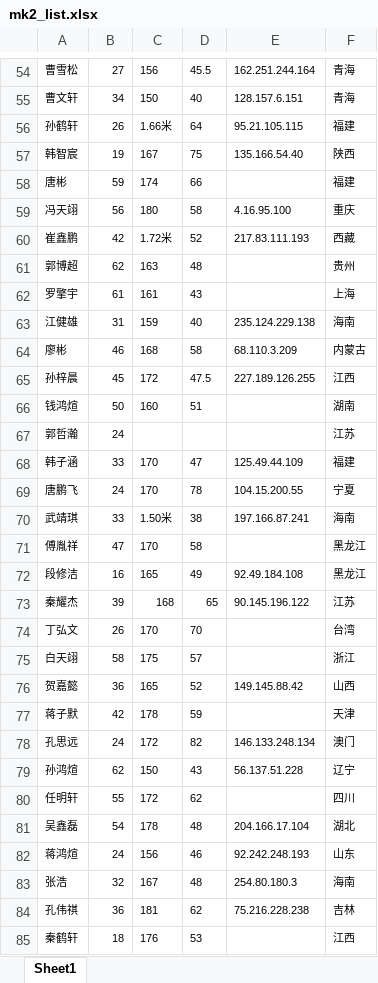
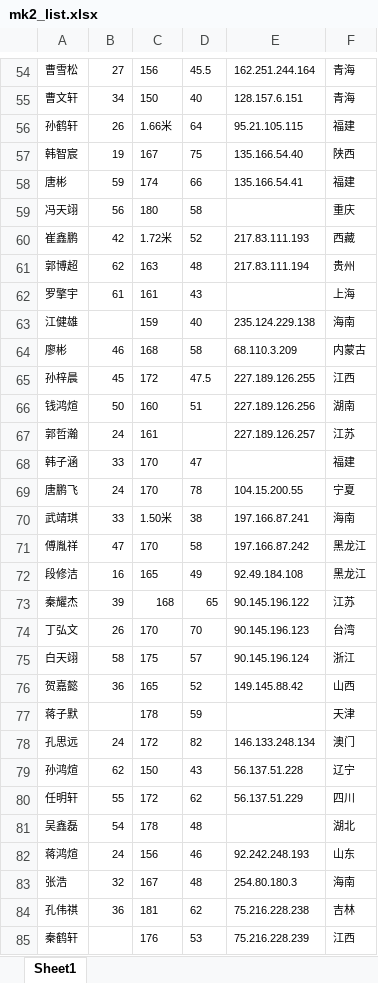
Before and after one commit to Nuyoah-Yc/PQFX, an Excel workbook: file/mk2_list.xlsx, sheet Sheet1, drawn as a sheet; only a part is shown, gaps mark what is left out; values as stored, in another font and other column widths than the file's, no borders; the diff covers the shown part only; the diff names each change by its address in the sheet, - before the commit and + after, or states it on an @@ line.

```diff
--- a/file/mk2_list.xlsx (sheet Sheet1)
+++ b/file/mk2_list.xlsx (sheet Sheet1)
-E58: (empty)
+E58: 135.166.54.41
-E59: 4.16.95.100
+E59: (empty)
-E61: (empty)
+E61: 217.83.111.194
-B63: 31
+B63: (empty)
-E66: (empty)
+E66: 227.189.126.256
-C67: (empty)
+C67: 161
-E67: (empty)
+E67: 227.189.126.257
-E68: 125.49.44.109
+E68: (empty)
-E71: (empty)
+E71: 197.166.87.242
-E74: (empty)
+E74: 90.145.196.123
-E75: (empty)
+E75: 90.145.196.124
-B77: 42
+B77: (empty)
-E80: (empty)
+E80: 56.137.51.229
-E81: 204.166.17.104
+E81: (empty)
-B85: 18
+B85: (empty)
-E85: (empty)
+E85: 75.216.228.239
```
Also changed, not shown: 17 edited cells elsewhere in this sheet, 5 other files.
